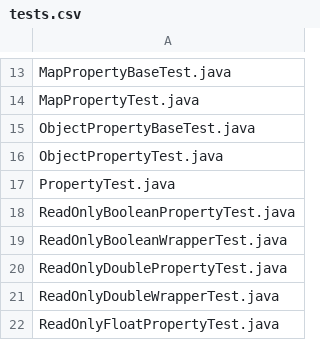
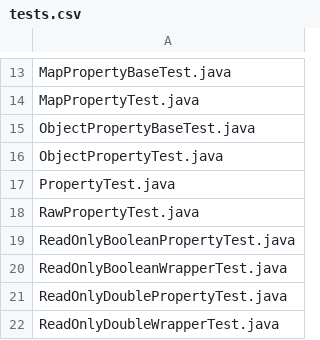
Before and after one commit to matthewweis/fxproperty, a CSV file: tck/src/main/resources/tests.csv, drawn as a sheet; only a part is shown, gaps mark what is left out; the shorter side is filled out with more unchanged rows.

```diff
--- a/tck/src/main/resources/tests.csv
+++ b/tck/src/main/resources/tests.csv
@@ -17,2 +17,3 @@ ObjectPropertyTest.java
 PropertyTest.java
+RawPropertyTest.java
 ReadOnlyBooleanPropertyTest.java
```
Also changed, not shown: 9 other files.
